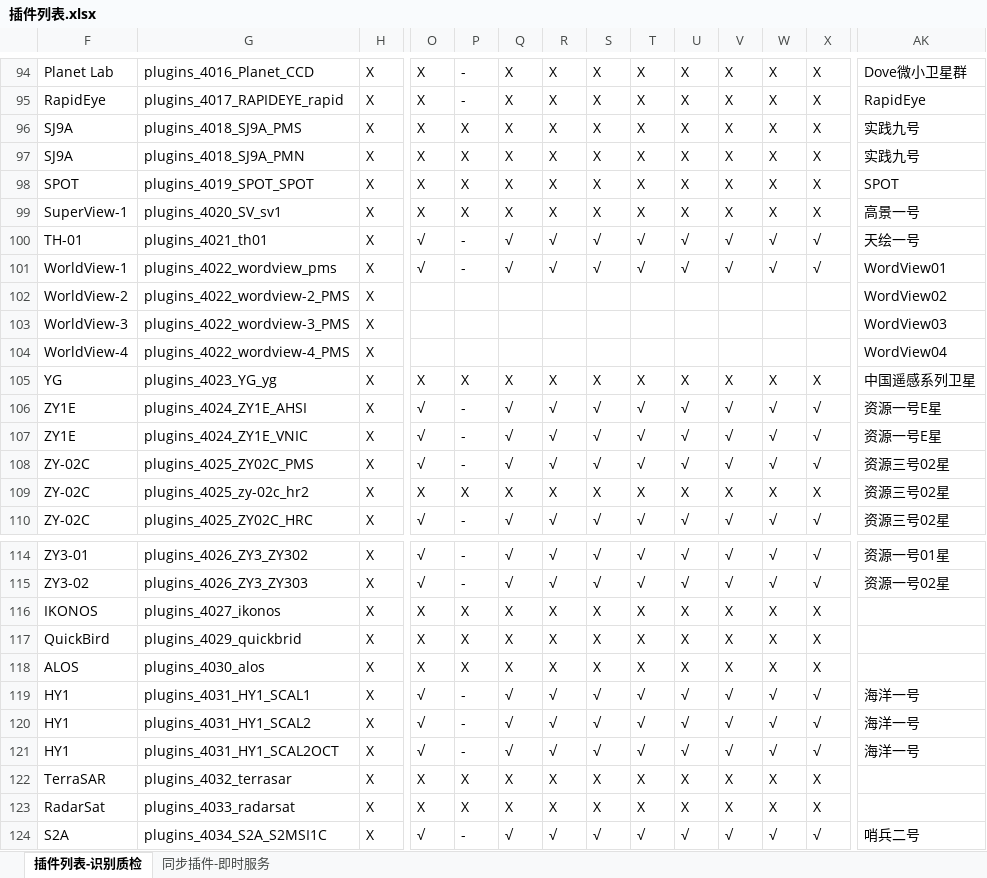
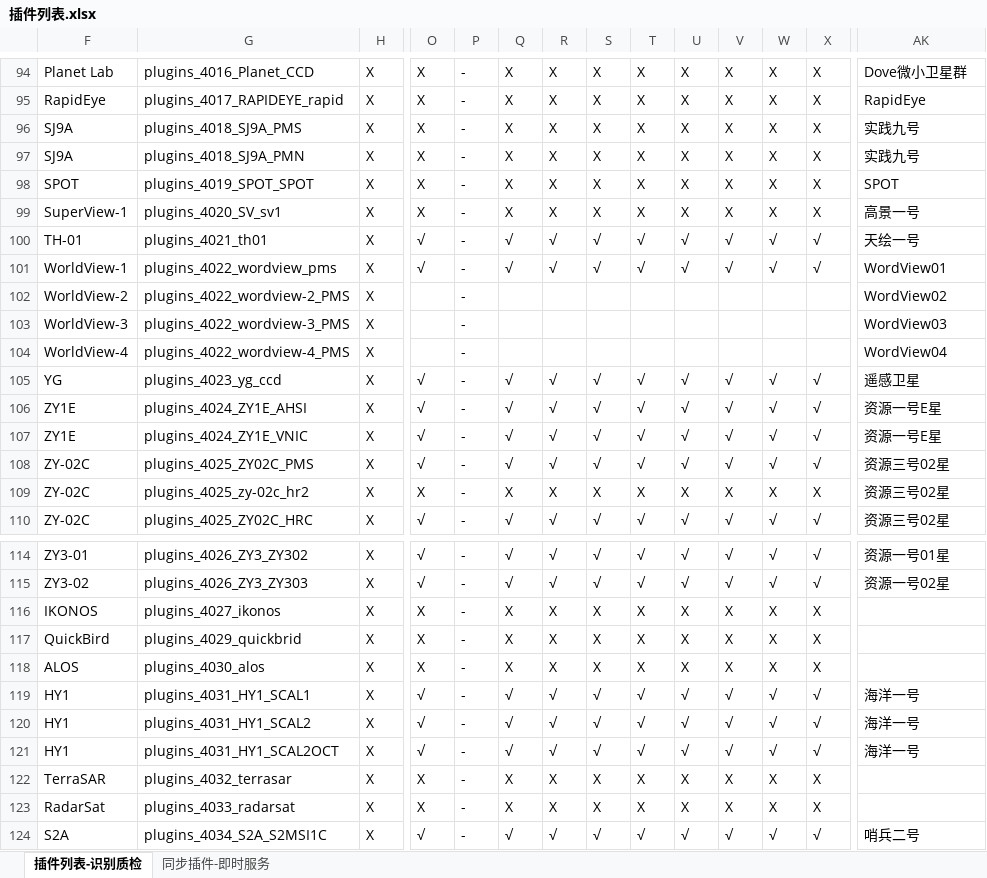
Before and after one commit to GISdeveloper2017/imetadata, an Excel workbook: docs/插件列表.xlsx, sheet 插件列表-识别质检, drawn as a sheet; only a part is shown, gaps mark what is left out; values as stored, in another font and other column widths than the file's, no cell formats; the diff covers the shown part only; the diff names each change by its address in the sheet, - before the commit and + after, or states it on an @@ line.

```diff
--- a/docs/插件列表.xlsx (sheet 插件列表-识别质检)
+++ b/docs/插件列表.xlsx (sheet 插件列表-识别质检)
-P96:P99: X
+P96:P99: -
-P102:P104: (empty)
+P102:P104: -
-G105: plugins_4023_YG_yg
+G105: plugins_4023_yg_ccd
-O105: X
+O105: √
-P105: X
+P105: -
-Q105: X
+Q105: √
-R105: X
+R105: √
-S105: X
+S105: √
-T105: X
+T105: √
-U105: X
+U105: √
-V105: X
+V105: √
-W105: X
+W105: √
-X105: X
+X105: √
-AK105: 中国遥感系列卫星
+AK105: 遥感卫星
-P109: X
+P109: -
-P116:P118: X
+P116:P118: -
-P122:P123: X
+P122:P123: -
```
Also changed, not shown: 1 edited cell elsewhere in this sheet, cell formats, 5 other files.
